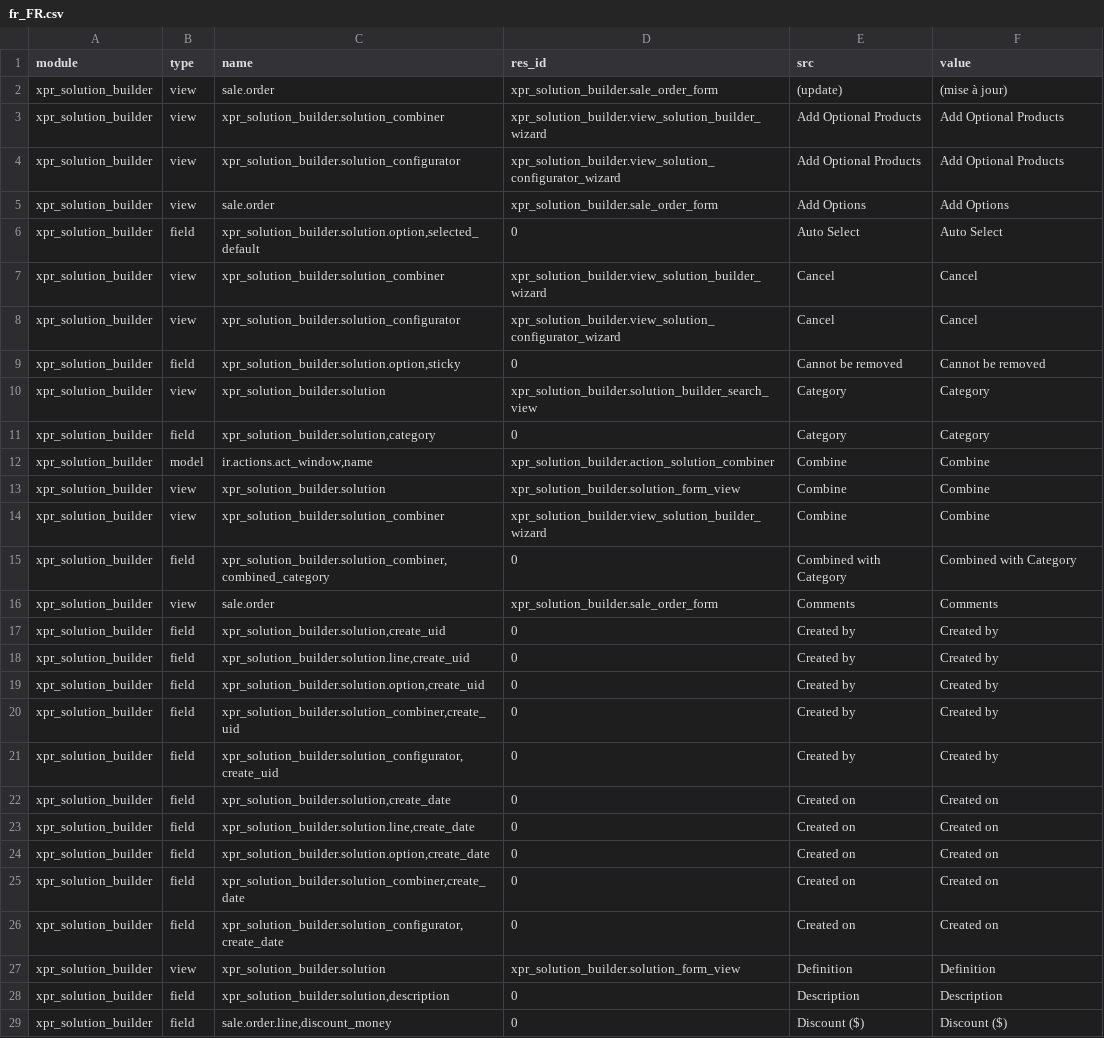
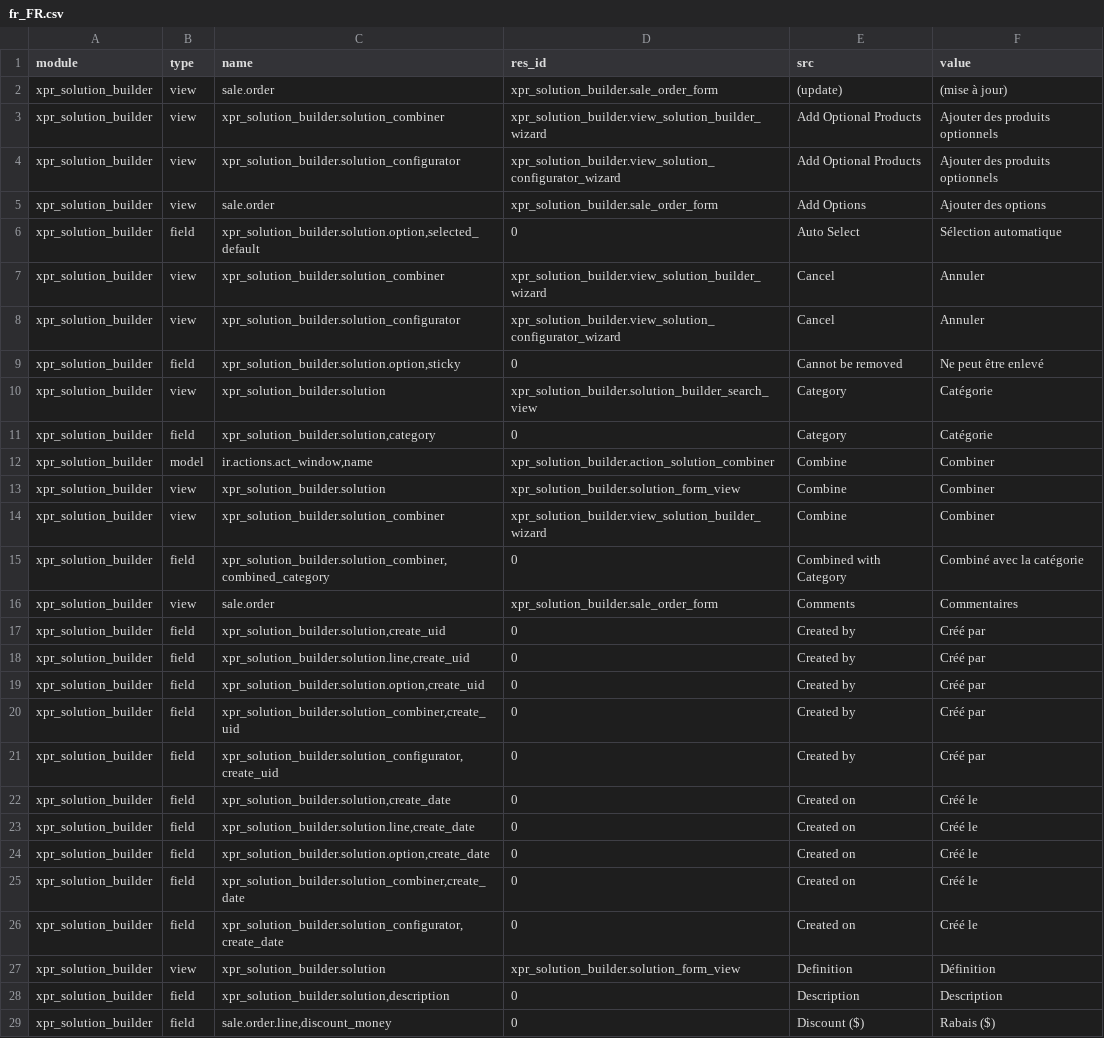
Before and after one commit to Xprima-ERP/odoo_addons, a CSV file: xpr_solution_builder/i18n/fr_FR.csv, drawn as a sheet; only a part is shown; the diff covers the shown part only; the diff names each change by its address in the sheet, - before the commit and + after, or states it on an @@ line.

```diff
--- a/xpr_solution_builder/i18n/fr_FR.csv
+++ b/xpr_solution_builder/i18n/fr_FR.csv
-F3:F4 (value): Add Optional Products
+F3:F4 (value): Ajouter des produits optionnels
-F5 (value): Add Options
+F5 (value): Ajouter des options
-F6 (value): Auto Select
+F6 (value): Sélection automatique
-F7:F8 (value): Cancel
+F7:F8 (value): Annuler
-F9 (value): Cannot be removed
+F9 (value): Ne peut être enlevé
-F10:F11 (value): Category
+F10:F11 (value): Catégorie
-F12:F14 (value): Combine
+F12:F14 (value): Combiner
-F15 (value): Combined with Category
+F15 (value): Combiné avec la catégorie
-F16 (value): Comments
+F16 (value): Commentaires
-F17:F21 (value): Created by
+F17:F21 (value): Créé par
-F22:F26 (value): Created on
+F22:F26 (value): Créé le
-F27 (value): Definition
+F27 (value): Définition
-F29 (value): Discount ($)
+F29 (value): Rabais ($)
```
Also changed, not shown: 31 edited cells elsewhere in this file, xpr_sale_process/i18n/fr_FR.csv.
